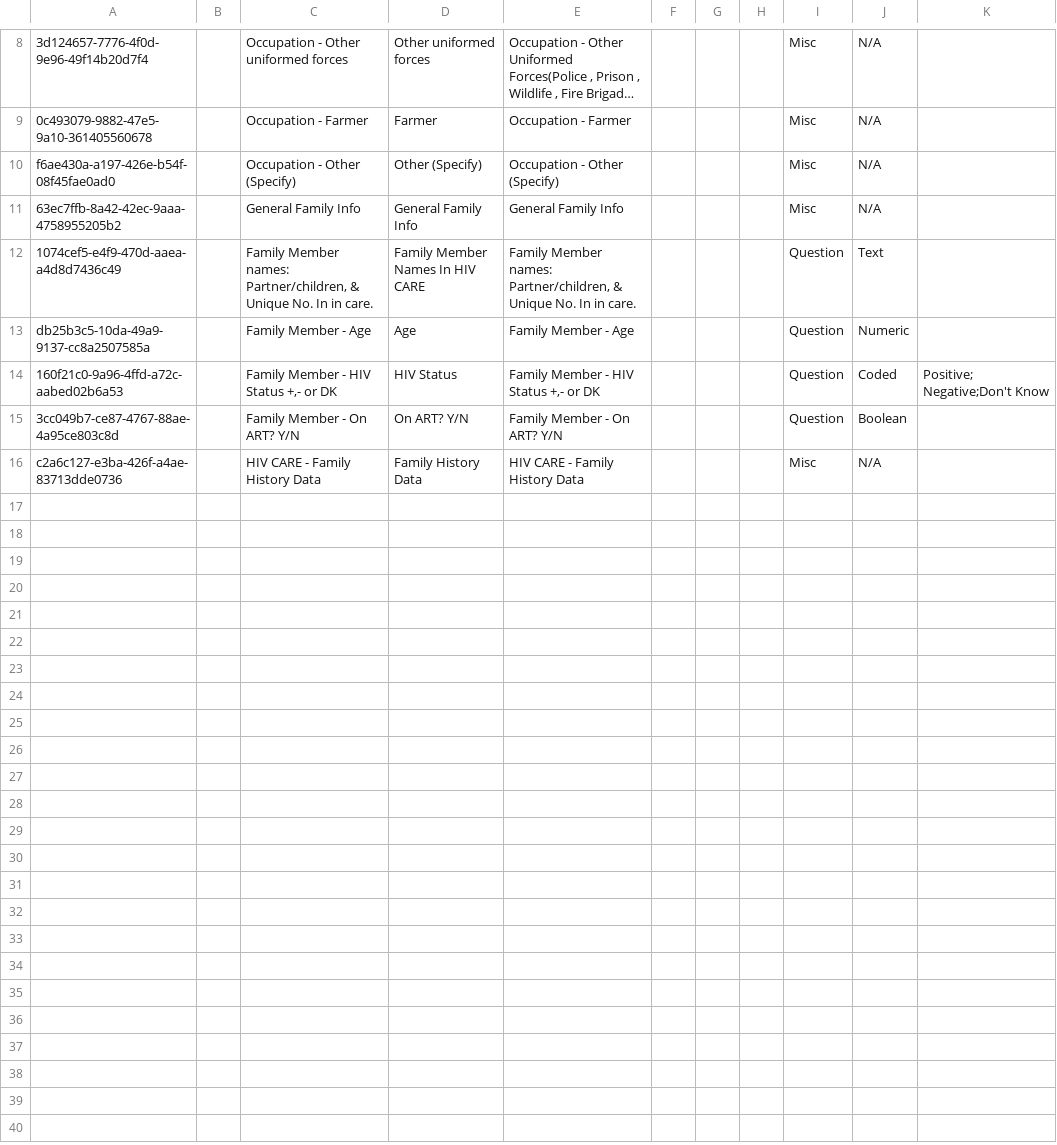
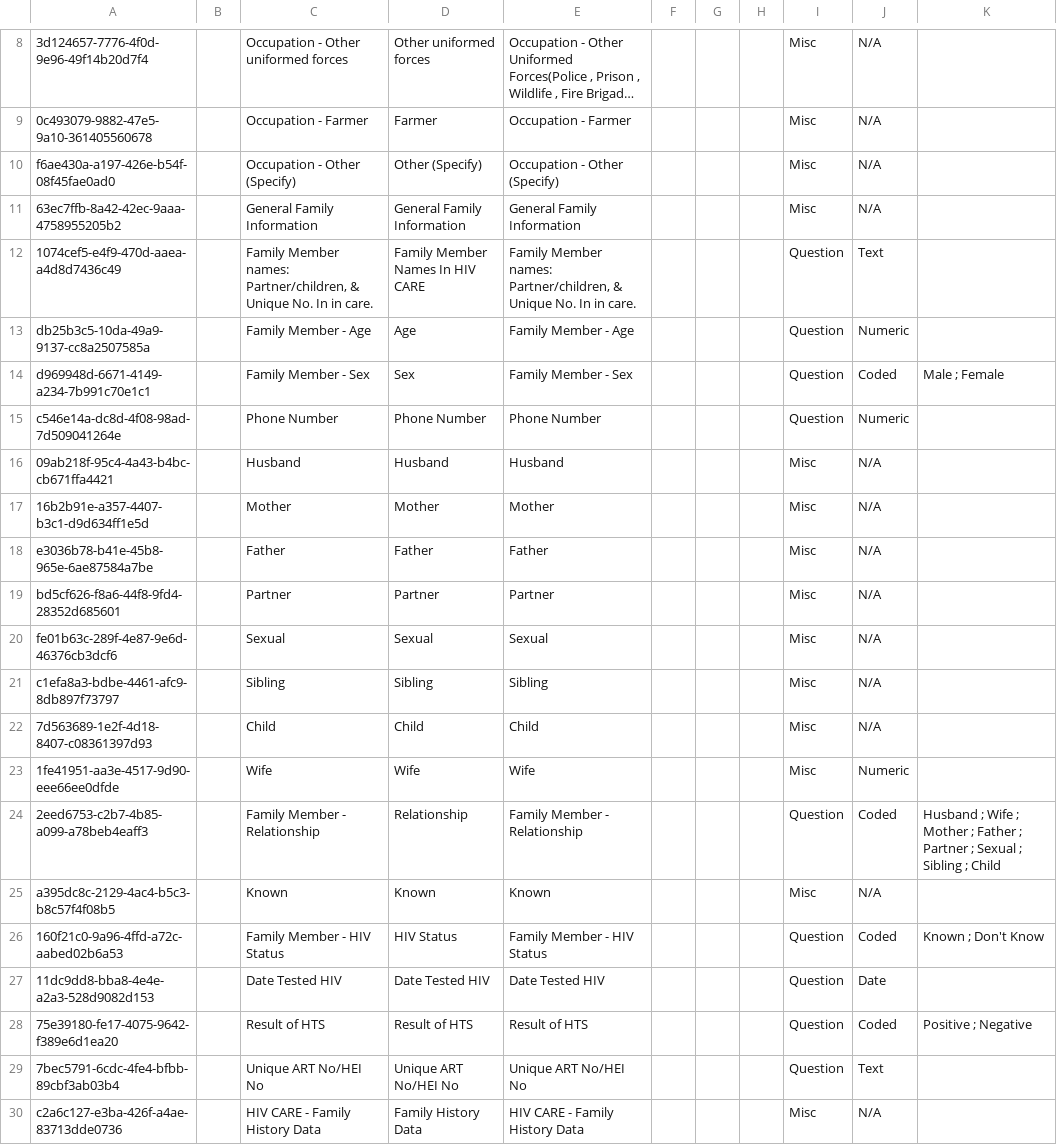
Before and after one commit to IntelliSOFT-Consulting/kspras_metadata, a CSV file: configuration/concepts/hiv_family_history_concepts.csv, drawn as a sheet; only a part is shown, gaps mark what is left out; long unchanged cells end in …; removed rows and columns are numbered as before the commit, all else as after; the diff names each change by its address in the sheet, - before the commit and + after, or states it on an @@ line.

Commit message:
Added missing fields in the family history form

```diff
--- a/configuration/concepts/hiv_family_history_concepts.csv
+++ b/configuration/concepts/hiv_family_history_concepts.csv
-C11: General Family Info
+C11: General Family Information
-D11: General Family Info
+D11: General Family Information
-E11: General Family Info
+E11: General Family Information
+row 14: d969948d-6671-4149-a234-7b991c70e1c1 |  | Family Member - Sex | Sex | Family Member - Sex |  |  |  | Question | Coded | Male ; Female
+row 15: c546e14a-dc8d-4f08-98ad-7d509041264e |  | Phone Number | Phone Number | Phone Number |  |  |  | Question | Numeric
+row 16: 09ab218f-95c4-4a43-b4bc-cb671ffa4421 |  | Husband | Husband | Husband |  |  |  | Misc | N/A
+row 17: 16b2b91e-a357-4407-b3c1-d9d634ff1e5d |  | Mother | Mother | Mother |  |  |  | Misc | N/A
+row 18: e3036b78-b41e-45b8-965e-6ae87584a7be |  | Father | Father | Father |  |  |  | Misc | N/A
+row 19: bd5cf626-f8a6-44f8-9fd4-28352d685601 |  | Partner | Partner | Partner |  |  |  | Misc | N/A
+row 20: fe01b63c-289f-4e87-9e6d-46376cb3dcf6 |  | Sexual | Sexual | Sexual |  |  |  | Misc | N/A
+row 21: c1efa8a3-bdbe-4461-afc9-8db897f73797 |  | Sibling | Sibling | Sibling |  |  |  | Misc | N/A
+row 22: 7d563689-1e2f-4d18-8407-c08361397d93 |  | Child | Child | Child |  |  |  | Misc | N/A
+row 23: 1fe41951-aa3e-4517-9d90-eee66ee0dfde |  | Wife | Wife | Wife |  |  |  | Misc | Numeric
+row 24: 2eed6753-c2b7-4b85-a099-a78beb4eaff3 |  | Family Member - Relationship | Relationship | Family Member - Relationship |  |  |  | Question | Coded | Husband ; Wife ; Mother ; Father ; Partner ; Sexual ; Sibling ; Child
+row 25: a395dc8c-2129-4ac4-b5c3-b8c57f4f08b5 |  | Known | Known | Known |  |  |  | Misc | N/A
-C26: Family Member - HIV Status +,- or DK
+C26: Family Member - HIV Status
-E26: Family Member - HIV Status +,- or DK
+E26: Family Member - HIV Status
-K26: Positive; Negative;Don't Know
+K26: Known ; Don't Know
-row 15: 3cc049b7-ce87-4767-88ae-4a95ce803c8d |  | Family Member - On ART? Y/N | On ART? Y/N | Family Member - On ART? Y/N |  |  |  | Question | Boolean
+row 27: 11dc9dd8-bba8-4e4e-a2a3-528d9082d153 |  | Date Tested HIV | Date Tested HIV | Date Tested HIV |  |  |  | Question | Date
+row 28: 75e39180-fe17-4075-9642-f389e6d1ea20 |  | Result of HTS | Result of HTS | Result of HTS |  |  |  | Question | Coded | Positive ; Negative
+row 29: 7bec5791-6cdc-4fe4-bfbb-89cbf3ab03b4 |  | Unique ART No/HEI No | Unique ART No/HEI No | Unique ART No/HEI No |  |  |  | Question | Text
```
Also changed, not shown: configuration/concepts/hiv_family_history_concept_set.csv.
